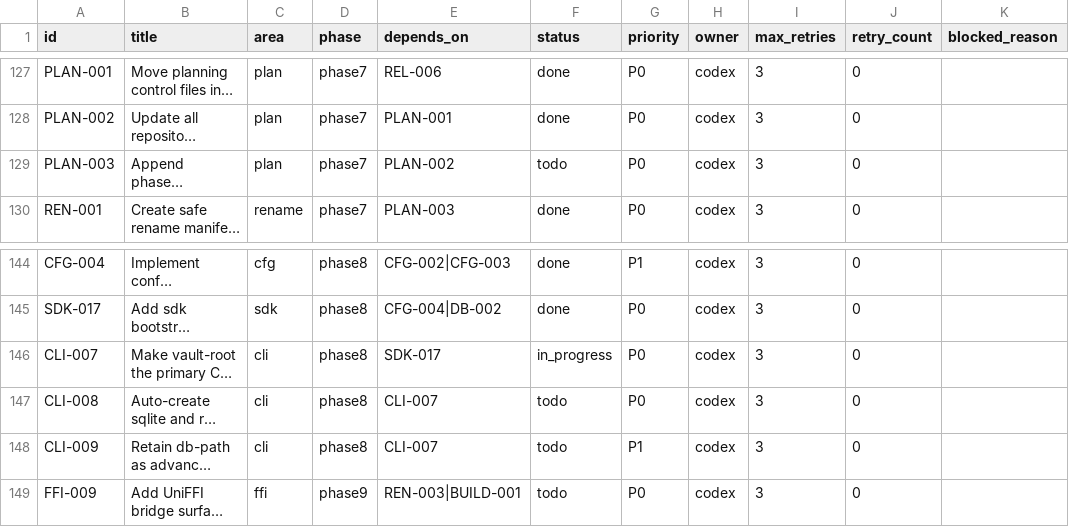
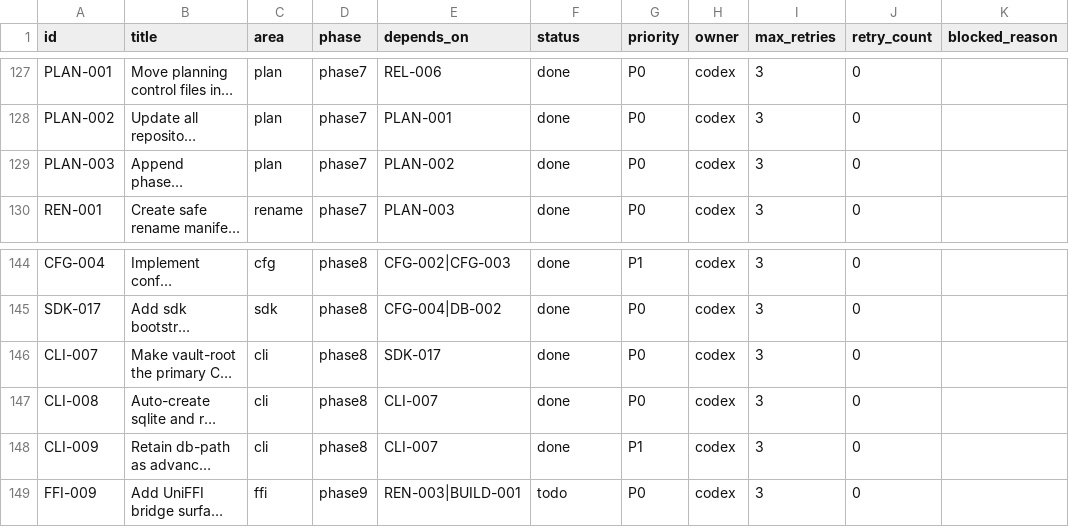
Before and after one commit to u29dc/tao, a CSV file: plan/tickets.csv, drawn as a sheet; only a part is shown, gaps mark what is left out; long unchanged cells end in …; the diff names each change by its address in the sheet, - before the commit and + after, or states it on an @@ line.

```diff
--- a/plan/tickets.csv
+++ b/plan/tickets.csv
-F129 (status): todo
+F129 (status): done
-F146 (status): in_progress
+F146 (status): done
-F147:F148 (status): todo
+F147:F148 (status): done
```
Also changed, not shown: 3 other files.
